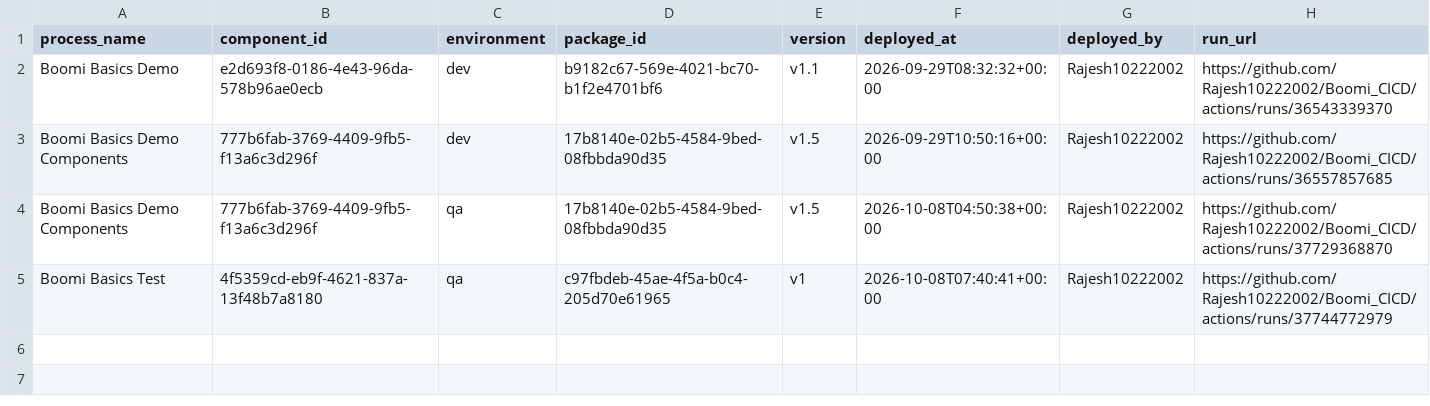
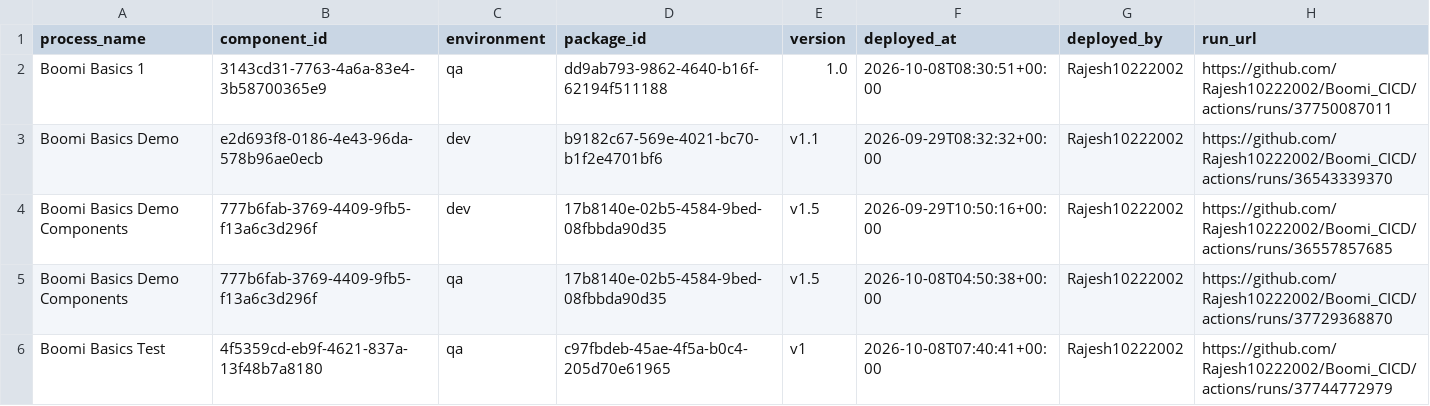
Before and after one commit to Rajesh10222002/Boomi_CICD, a CSV file: deployments/current.csv, drawn as a sheet.

```diff
--- a/deployments/current.csv
+++ b/deployments/current.csv
@@ -1,2 +1,3 @@
 process_name,component_id,environment,package_id,version,deployed_at,deployed_by,run_url
+Boomi Basics 1,3143cd31-7763-4a6a-83e4-3b58700365e9,qa,dd9ab793-9862-4640-b16f-62194f511188,1.0,2026-10-08T08:30:51+00:00,Rajesh10222002,https://github.com/Rajesh10222002/Boomi_CICD/actions/runs/37750087011
 Boomi Basics Demo,e2d693f8-0186-4e43-96da-578b96ae0ecb,dev,b9182c67-569e-4021-bc70-b1f2e4701bf6,v1.1,2026-09-29T08:32:32+00:00,Rajesh10222002,https://github.com/Rajesh10222002/Boomi_CICD/actions/runs/36543339370
```
Also changed, not shown: deployments/ledger.csv.
